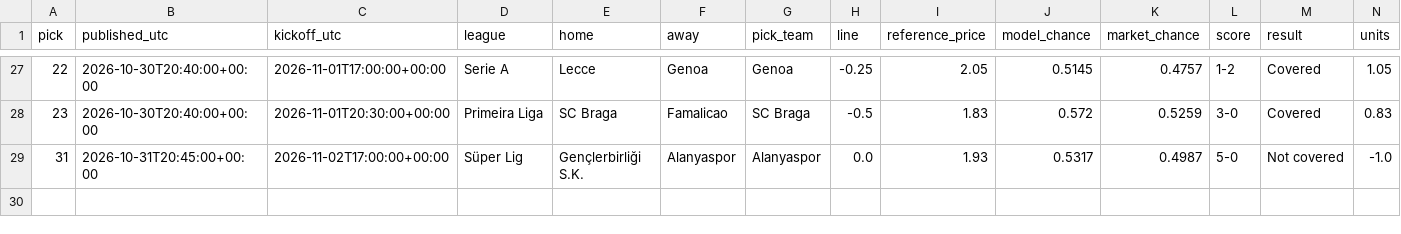
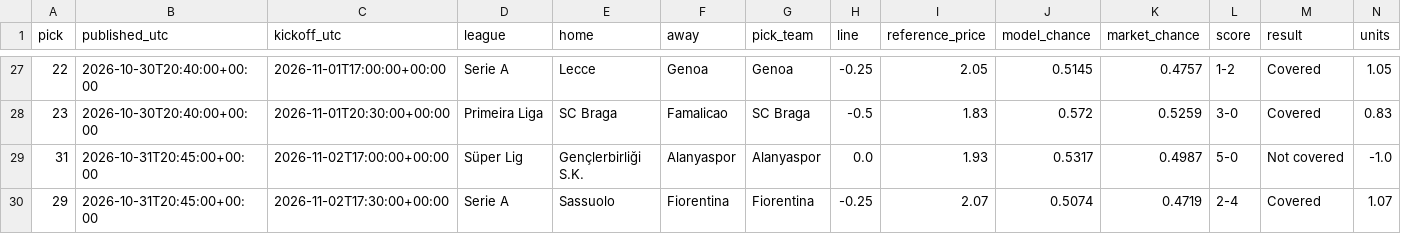
Before and after one commit to piopio314/aibootroom-site, a CSV file: data/picks.csv, drawn as a sheet; only a part is shown, gaps mark what is left out; rows hold the shown columns only; the diff names each change by its address in the sheet, - before the commit and + after, or states it on an @@ line.

Commit message:
Auto data: model 36 picks, 29 settled;

```diff
--- a/data/picks.csv
+++ b/data/picks.csv
+row 30: 29 | 2026-10-31T20:45:00+00:00 | 2026-11-02T17:30:00+00:00 | Serie A | Sassuolo | Fiorentina | Fiorentina | -0.25 | 2.07 | 0.5074 | 0.4719 | 2-4 | Covered | 1.07
```
Also changed, not shown: 2 other files.
